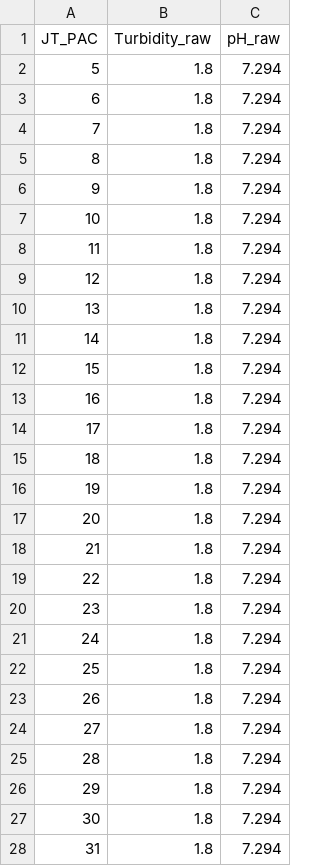
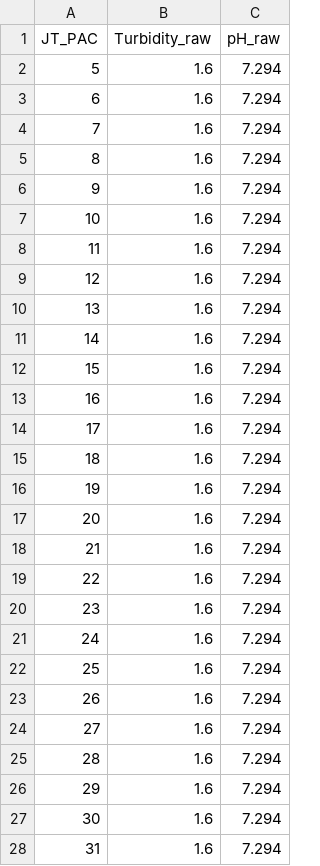
Before and after one commit to onocchi0037/AJT-move-script, a CSV file: setting_data.csv, drawn as a sheet; only a part is shown; the diff covers the shown part only.

```diff
--- a/setting_data.csv
+++ b/setting_data.csv
@@ -1,28 +1,28 @@
 JT_PAC,Turbidity_raw,pH_raw
-5,1.8,7.294
-6,1.8,7.294
-7,1.8,7.294
-8,1.8,7.294
-9,1.8,7.294
-10,1.8,7.294
-11,1.8,7.294
-12,1.8,7.294
-13,1.8,7.294
-14,1.8,7.294
-15,1.8,7.294
-16,1.8,7.294
-17,1.8,7.294
-18,1.8,7.294
-19,1.8,7.294
-20,1.8,7.294
-21,1.8,7.294
-22,1.8,7.294
-23,1.8,7.294
-24,1.8,7.294
-25,1.8,7.294
-26,1.8,7.294
-27,1.8,7.294
-28,1.8,7.294
-29,1.8,7.294
-30,1.8,7.294
-31,1.8,7.294
+5,1.6,7.294
+6,1.6,7.294
+7,1.6,7.294
+8,1.6,7.294
+9,1.6,7.294
+10,1.6,7.294
+11,1.6,7.294
+12,1.6,7.294
+13,1.6,7.294
+14,1.6,7.294
+15,1.6,7.294
+16,1.6,7.294
+17,1.6,7.294
+18,1.6,7.294
+19,1.6,7.294
+20,1.6,7.294
+21,1.6,7.294
+22,1.6,7.294
+23,1.6,7.294
+24,1.6,7.294
+25,1.6,7.294
+26,1.6,7.294
+27,1.6,7.294
+28,1.6,7.294
+29,1.6,7.294
+30,1.6,7.294
+31,1.6,7.294
```
Also changed, not shown: 19 edited cells elsewhere in this file, 4 other files.
